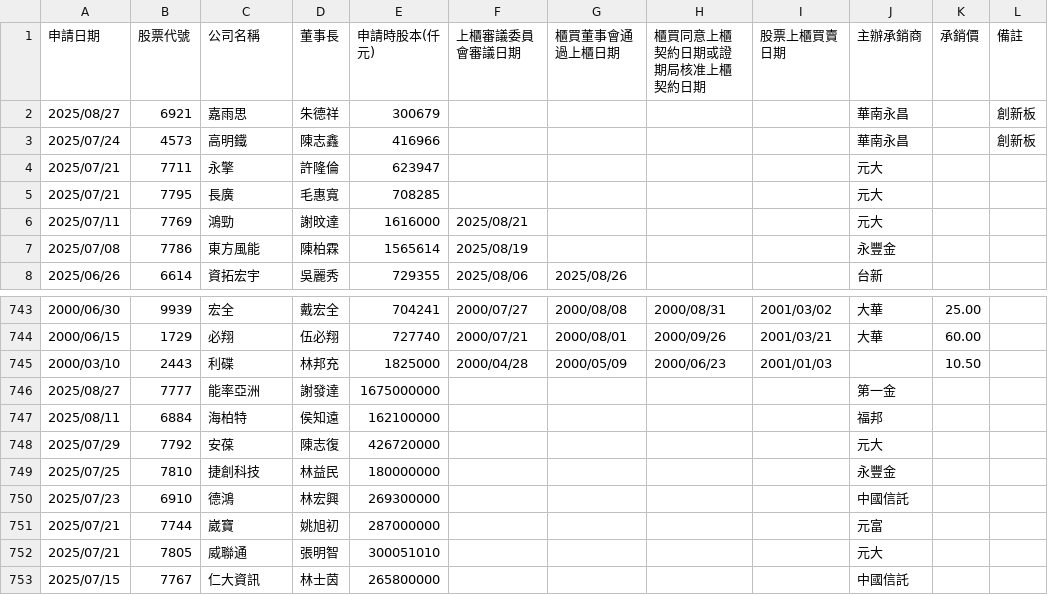
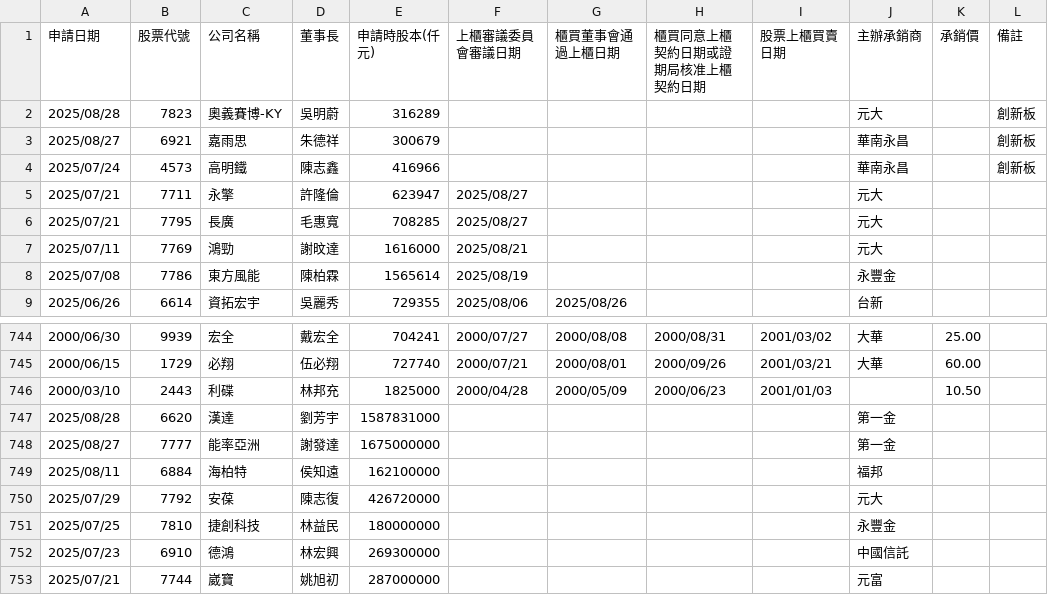
Before and after one commit to wenchiehlee/Selenium-Actions.IPO, a CSV file: TWSE_TPEX-IPO-utf8-filter.csv, drawn as a sheet; only a part is shown, gaps mark what is left out; the shorter side is filled out with more unchanged rows.

```diff
--- a/TWSE_TPEX-IPO-utf8-filter.csv
+++ b/TWSE_TPEX-IPO-utf8-filter.csv
@@ -1,6 +1,7 @@
 申請日期,股票代號,公司名稱,董事長,申請時股本(仟元),上櫃審議委員會審議日期,櫃買董事會通過上櫃日期,櫃買同意上櫃契約日期或證期局核准上櫃契約日期,股票上櫃買賣日期,主辦承銷商,承銷價,備註
+2025/08/28,7823,奧義賽博-KY,吳明蔚,316289,,,,,元大,,創新板
 2025/08/27,6921,嘉雨思,朱德祥,300679,,,,,華南永昌,,創新板
 2025/07/24,4573,高明鐵,陳志鑫,416966,,,,,華南永昌,,創新板
-2025/07/21,7711,永擎,許隆倫,623947,,,,,元大,,
-2025/07/21,7795,長廣,毛惠寬,708285,,,,,元大,,
+2025/07/21,7711,永擎,許隆倫,623947,2025/08/27,,,,元大,,
+2025/07/21,7795,長廣,毛惠寬,708285,2025/08/27,,,,元大,,
 2025/07/11,7769,鴻勁,謝旼達,1616000,2025/08/21,,,,元大,,
@@ -745,2 +746,3 @@
 2000/03/10,2443,利碟,林邦充,1825000,2000/04/28,2000/05/09,2000/06/23,2001/01/03,,10.50,
+2025/08/28,6620,漢達,劉芳宇,1587831000,,,,,第一金,,
 2025/08/27,7777,能率亞洲,謝發達,1675000000,,,,,第一金,,
```
Also changed, not shown: TWSE-IPO-utf8-filter.csv, TWSE_TPEX-IPO-utf8-filter-sort-no-duplicate.csv, 20 other files.
